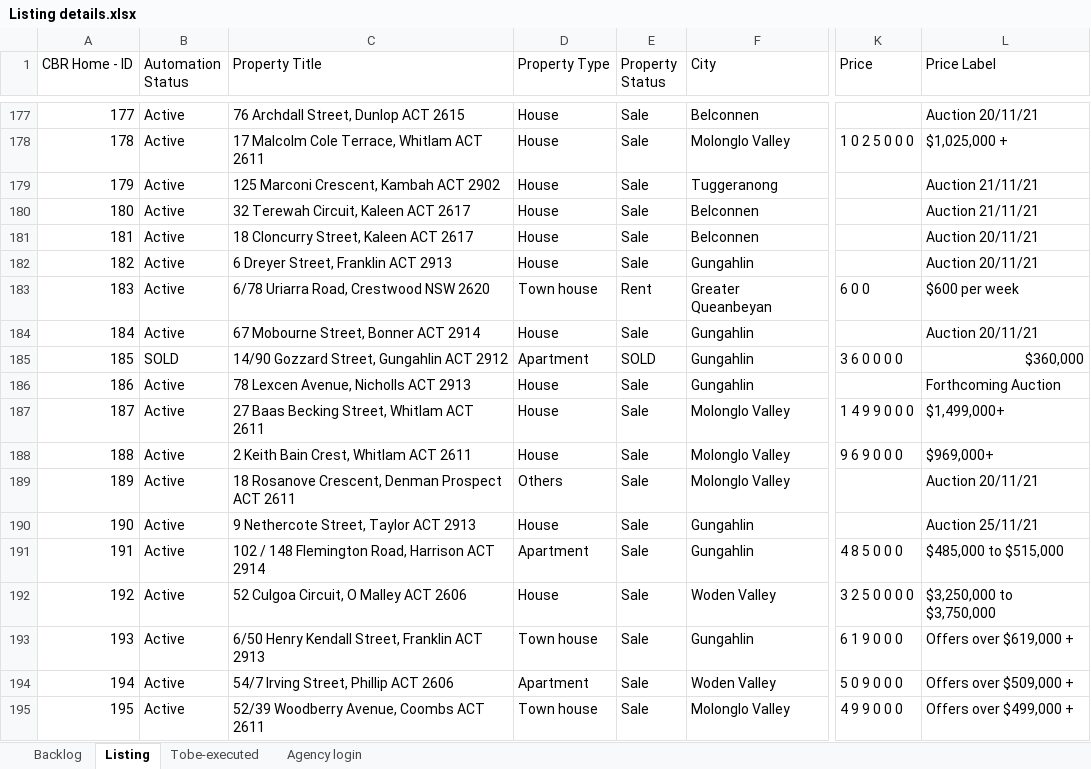
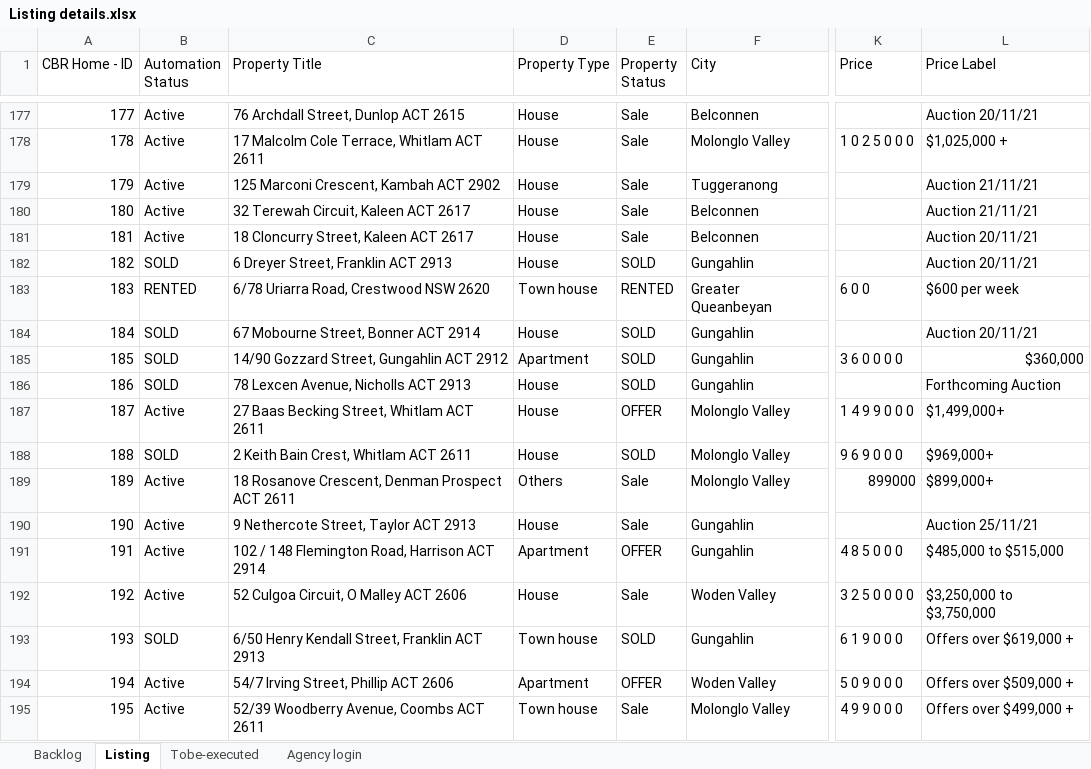
Before and after one commit to ynotcanberra/777Homes-business, an Excel workbook: src/main/resources/InputTestdata/Listing details.xlsx, sheet Listing, drawn as a sheet; only a part is shown, gaps mark what is left out; values as stored, in another font and other column widths than the file's, no cell formats; conditional formats not drawn; the diff covers the shown part only; the diff names each change by its address in the sheet, - before the commit and + after, or states it on an @@ line.

Commit message:
New property listings 19/11/2021

```diff
--- a/src/main/resources/InputTestdata/Listing details.xlsx (sheet Listing)
+++ b/src/main/resources/InputTestdata/Listing details.xlsx (sheet Listing)
-B182 (Automation Status): Active
+B182 (Automation Status): SOLD
-E182 (Property Status): Sale
+E182 (Property Status): SOLD
-B183 (Automation Status): Active
+B183 (Automation Status): RENTED
-E183 (Property Status): Rent
+E183 (Property Status): RENTED
-B184 (Automation Status): Active
+B184 (Automation Status): SOLD
-E184 (Property Status): Sale
+E184 (Property Status): SOLD
-B186 (Automation Status): Active
+B186 (Automation Status): SOLD
-E186 (Property Status): Sale
+E186 (Property Status): SOLD
-E187 (Property Status): Sale
+E187 (Property Status): OFFER
-B188 (Automation Status): Active
+B188 (Automation Status): SOLD
-E188 (Property Status): Sale
+E188 (Property Status): SOLD
-K189 (Price): (empty)
+K189 (Price): 899000
-L189 (Price Label): Auction 20/11/21
+L189 (Price Label): $899,000+
-E191 (Property Status): Sale
+E191 (Property Status): OFFER
-B193 (Automation Status): Active
+B193 (Automation Status): SOLD
-E193 (Property Status): Sale
+E193 (Property Status): SOLD
-E194 (Property Status): Sale
+E194 (Property Status): OFFER
```
Also changed, not shown: 11 added rows, 19 edited cells and row numbers in column A elsewhere in this sheet, sheet Backlog, cell formats.
